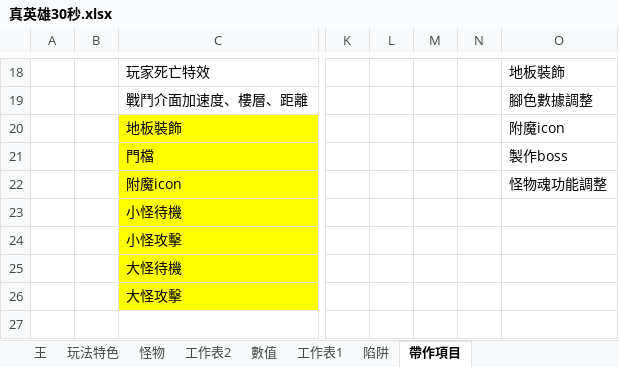
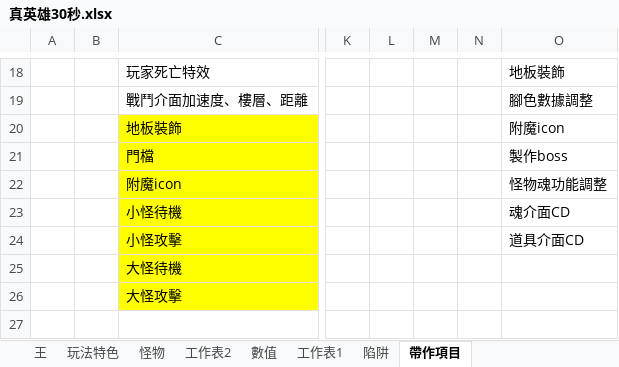
Before and after one commit to scozirge/30sHero, an Excel workbook: 30SecHero/Designer/真英雄30秒.xlsx, sheet 帶作項目, drawn as a sheet; only a part is shown, gaps mark what is left out; values as stored, in another font and other column widths than the file's, no borders; the diff names each change by its address in the sheet, - before the commit and + after, or states it on an @@ line.

```diff
--- a/30SecHero/Designer/真英雄30秒.xlsx (sheet 帶作項目)
+++ b/30SecHero/Designer/真英雄30秒.xlsx (sheet 帶作項目)
-O23: (empty)
+O23: 魂介面CD
-O24: (empty)
+O24: 道具介面CD
```
Also changed, not shown: sheet 數值, 5 other files.
